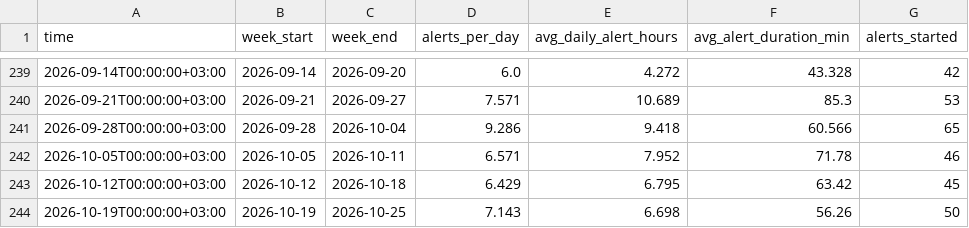
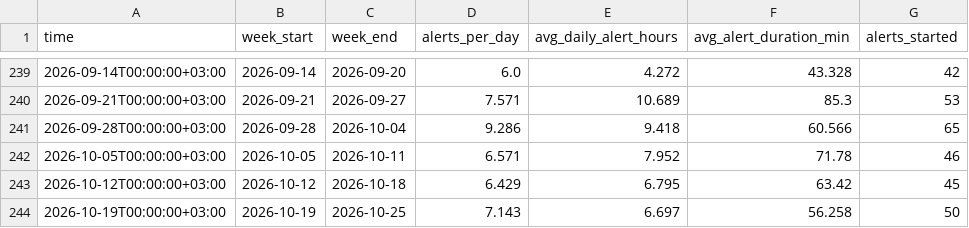
Before and after one commit to olegbalakin-cmyk/kyiv-air-alerts-grafana, a CSV file: kyiv-air-alerts-grafana/data/weekly.csv, drawn as a sheet; only a part is shown, gaps mark what is left out.

```diff
--- a/kyiv-air-alerts-grafana/data/weekly.csv
+++ b/kyiv-air-alerts-grafana/data/weekly.csv
@@ -243,2 +243,2 @@
 2026-10-12T00:00:00+03:00,2026-10-12,2026-10-18,6.429,6.795,63.42,45
-2026-10-19T00:00:00+03:00,2026-10-19,2026-10-25,7.143,6.698,56.26,50
+2026-10-19T00:00:00+03:00,2026-10-19,2026-10-25,7.143,6.697,56.258,50
```
Also changed, not shown: kyiv-air-alerts-grafana/data/short_28d.csv, 9 other files.
